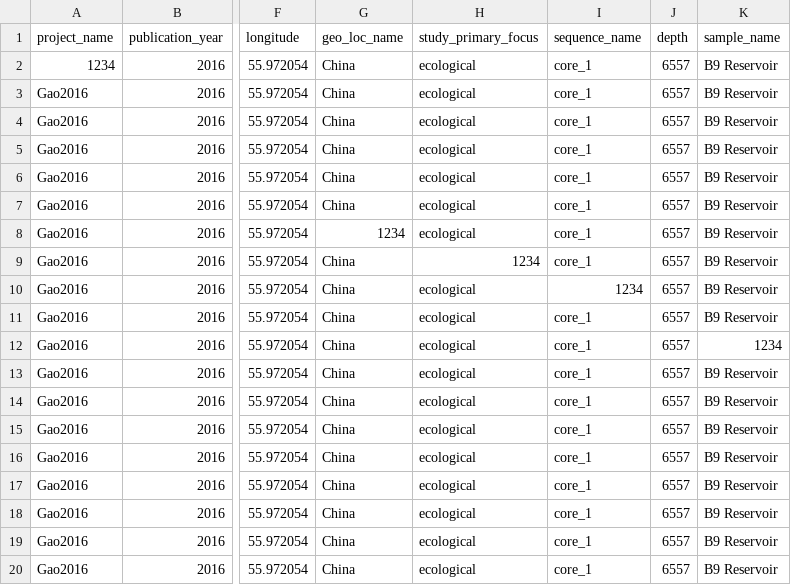
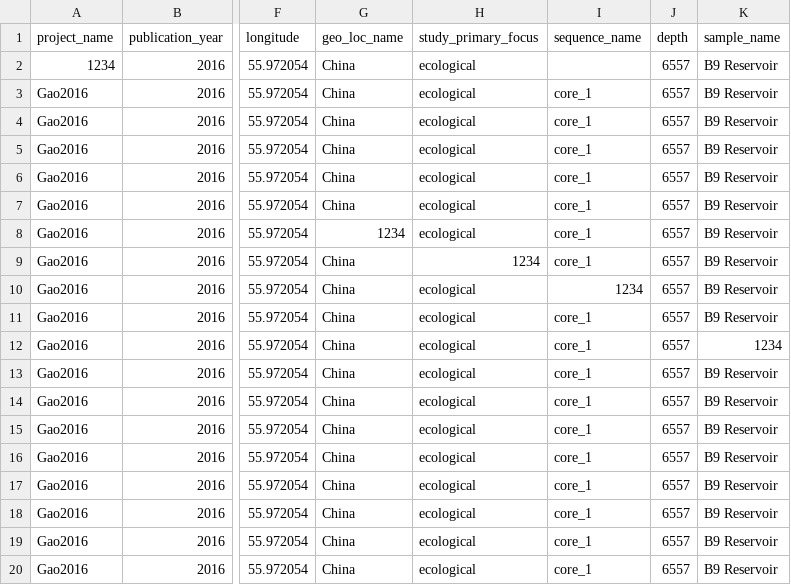
Before and after one commit to agni-bioinformatics-lab/OilMetagenomesDB, a TSV file: crude_oil/samples/crude_oil_samples.tsv, drawn as a sheet; only a part is shown, gaps mark what is left out; the diff names each change by its address in the sheet, - before the commit and + after, or states it on an @@ line.

Commit message:
Update crude_oil_samples.tsv

```diff
--- a/crude_oil/samples/crude_oil_samples.tsv
+++ b/crude_oil/samples/crude_oil_samples.tsv
-I2 (sequence_name): core_1
+I2 (sequence_name): (empty)
```
